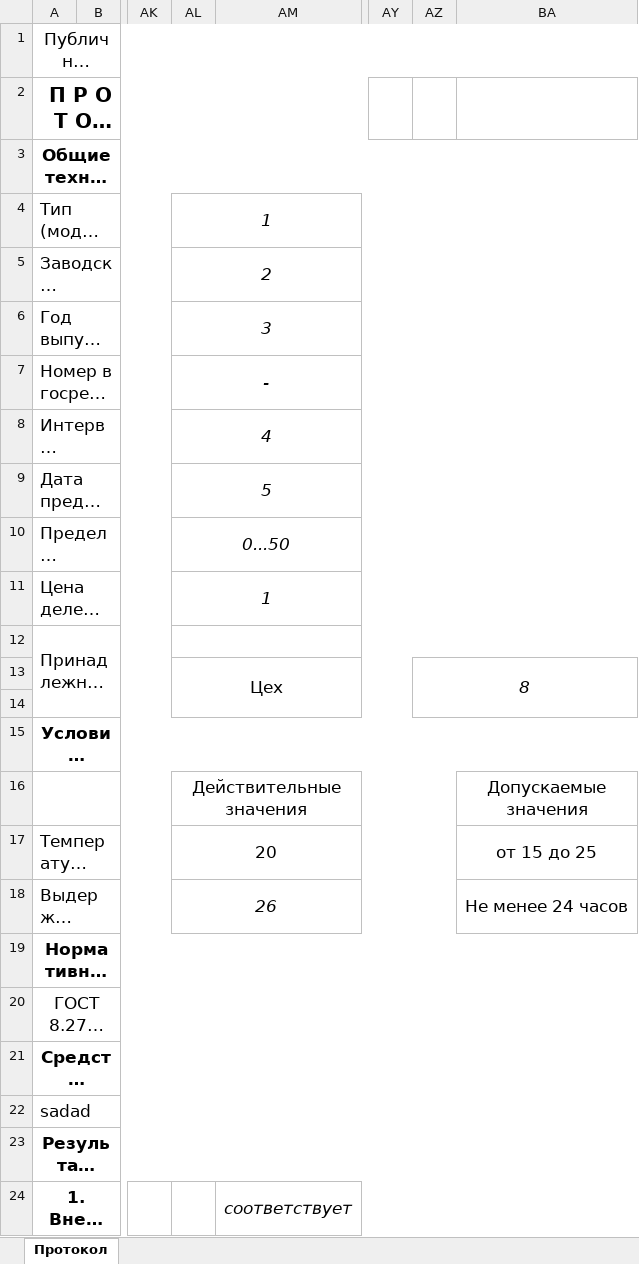
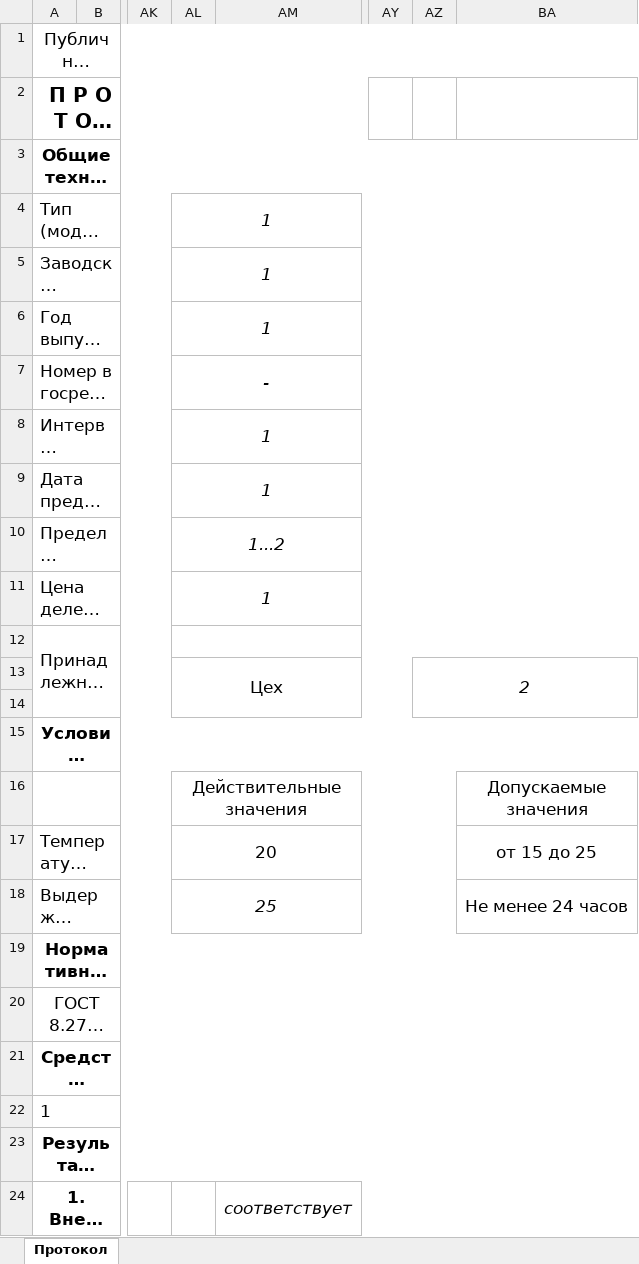
Before and after one commit to Nynoko228/Interpreter, an Excel workbook: Protocol poverki/Testiruem/Копия_Термометр_стеклянный_(1)_редактированный — копия(2).xlsx, sheet Протокол, drawn as a sheet; only a part is shown, gaps mark what is left out; long unchanged cells end in …; values as stored, in another font and other column widths than the file's, no borders; the diff covers the shown part only; the diff names each change by its address in the sheet, - before the commit and + after, or states it on an @@ line.

```diff
--- a/Protocol poverki/Testiruem/Копия_Термометр_стеклянный_(1)_редактированный — копия(2).xlsx (sheet Протокол)
+++ b/Protocol poverki/Testiruem/Копия_Термометр_стеклянный_(1)_редактированный — копия(2).xlsx (sheet Протокол)
-AL5: 2
+AL5: 1
-AL6: 3
+AL6: 1
-AL8: 4
+AL8: 1
-AL9: 5
+AL9: 1
-AL10: 0...50
+AL10: 1...2
-AZ13: 8
+AZ13: 2
-AL18: 26
+AL18: 25
-A22: sadad
+A22: 1
```
Also changed, not shown: 3 added rows, 3 removed rows and 3 edited cells elsewhere in this sheet, 9 other files.
